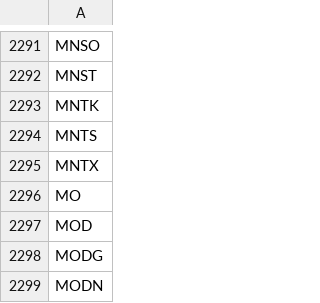
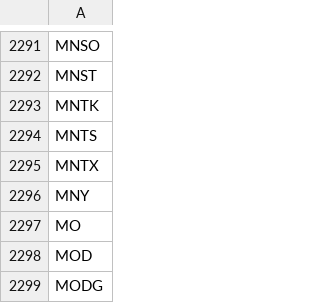
Before and after one commit to melder/symbols_options_csvs, a CSV file: monthlies.csv, drawn as a sheet; only a part is shown, gaps mark what is left out; the shorter side is filled out with more unchanged rows.

```diff
--- a/monthlies.csv
+++ b/monthlies.csv
@@ -2295,2 +2295,3 @@ MNTS
 MNTX
+MNY
 MO
```
Also changed, not shown: symbols.csv.
